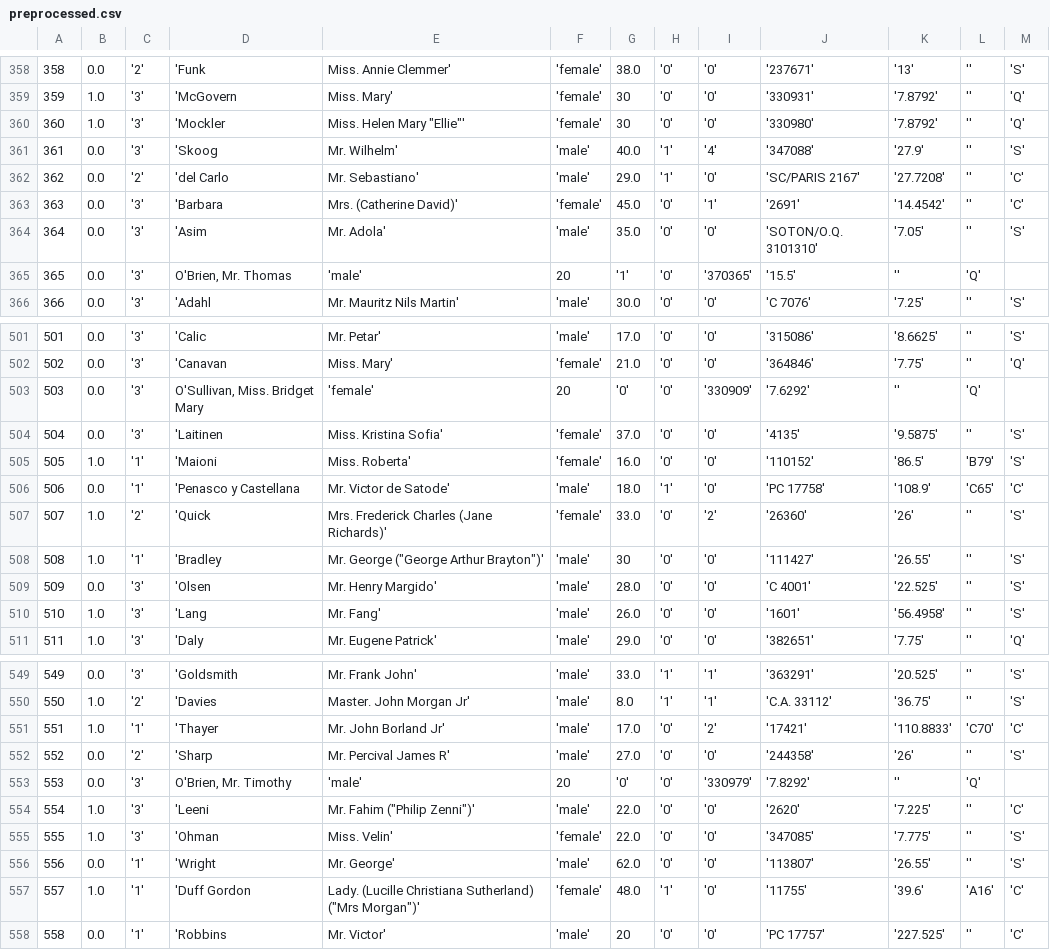
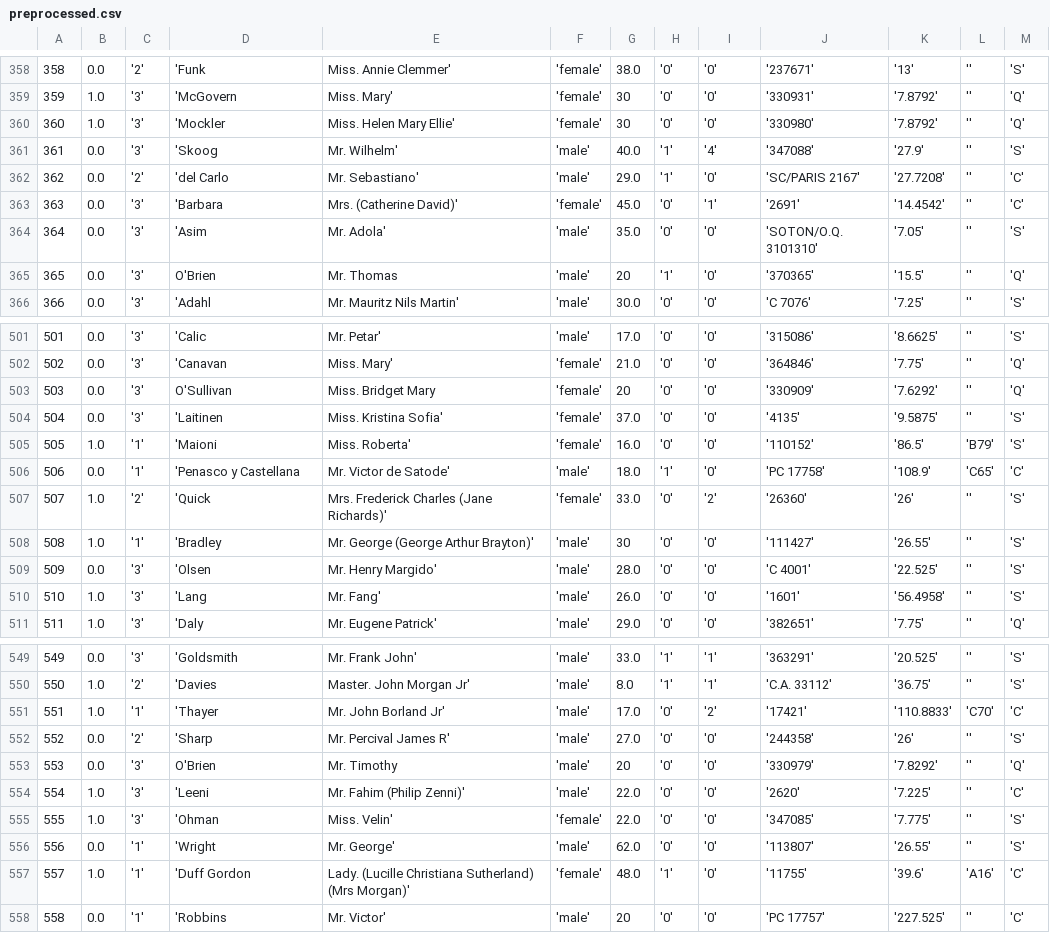
Before and after one commit to lindagaw/Titanic-Project, a CSV file: Preprocessed/preprocessed.csv, drawn as a sheet; only a part is shown, gaps mark what is left out; the diff covers the shown part only.

Commit message:
preprocessed.csv fixed.

```diff
--- a/Preprocessed/preprocessed.csv
+++ b/Preprocessed/preprocessed.csv
@@ -359,3 +359,3 @@
 359, 1.0, '3', 'McGovern, Miss. Mary', 'female', 30, '0', '0', '330931', '7.8792', '', 'Q'
-360, 1.0, '3', 'Mockler, Miss. Helen Mary "Ellie"', 'female', 30, '0', '0', '330980', '7.8792', '', 'Q'
+360, 1.0, '3', 'Mockler, Miss. Helen Mary Ellie', 'female', 30, '0', '0', '330980', '7.8792', '', 'Q'
 361, 0.0, '3', 'Skoog, Mr. Wilhelm', 'male', 40.0, '1', '4', '347088', '27.9', '', 'S'
@@ -364,3 +364,3 @@
 364, 0.0, '3', 'Asim, Mr. Adola', 'male', 35.0, '0', '0', 'SOTON/O.Q. 3101310', '7.05', '', 'S'
-365, 0.0, '3', "O'Brien, Mr. Thomas", 'male', 20, '1', '0', '370365', '15.5', '', 'Q'
+365, 0.0, '3', O'Brien, Mr. Thomas, 'male', 20, '1', '0', '370365', '15.5', '', 'Q'
 366, 0.0, '3', 'Adahl, Mr. Mauritz Nils Martin', 'male', 30.0, '0', '0', 'C 7076', '7.25', '', 'S'
@@ -502,3 +502,3 @@
 502, 0.0, '3', 'Canavan, Miss. Mary', 'female', 21.0, '0', '0', '364846', '7.75', '', 'Q'
-503, 0.0, '3', "O'Sullivan, Miss. Bridget Mary", 'female', 20, '0', '0', '330909', '7.6292', '', 'Q'
+503, 0.0, '3', O'Sullivan, Miss. Bridget Mary, 'female', 20, '0', '0', '330909', '7.6292', '', 'Q'
 504, 0.0, '3', 'Laitinen, Miss. Kristina Sofia', 'female', 37.0, '0', '0', '4135', '9.5875', '', 'S'
@@ -507,3 +507,3 @@
 507, 1.0, '2', 'Quick, Mrs. Frederick Charles (Jane Richards)', 'female', 33.0, '0', '2', '26360', '26', '', 'S'
-508, 1.0, '1', 'Bradley, Mr. George ("George Arthur Brayton")', 'male', 30, '0', '0', '111427', '26.55', '', 'S'
+508, 1.0, '1', 'Bradley, Mr. George (George Arthur Brayton)', 'male', 30, '0', '0', '111427', '26.55', '', 'S'
 509, 0.0, '3', 'Olsen, Mr. Henry Margido', 'male', 28.0, '0', '0', 'C 4001', '22.525', '', 'S'
@@ -552,7 +552,7 @@
 552, 0.0, '2', 'Sharp, Mr. Percival James R', 'male', 27.0, '0', '0', '244358', '26', '', 'S'
-553, 0.0, '3', "O'Brien, Mr. Timothy", 'male', 20, '0', '0', '330979', '7.8292', '', 'Q'
-554, 1.0, '3', 'Leeni, Mr. Fahim ("Philip Zenni")', 'male', 22.0, '0', '0', '2620', '7.225', '', 'C'
+553, 0.0, '3', O'Brien, Mr. Timothy, 'male', 20, '0', '0', '330979', '7.8292', '', 'Q'
+554, 1.0, '3', 'Leeni, Mr. Fahim (Philip Zenni)', 'male', 22.0, '0', '0', '2620', '7.225', '', 'C'
 555, 1.0, '3', 'Ohman, Miss. Velin', 'female', 22.0, '0', '0', '347085', '7.775', '', 'S'
 556, 0.0, '1', 'Wright, Mr. George', 'male', 62.0, '0', '0', '113807', '26.55', '', 'S'
-557, 1.0, '1', 'Duff Gordon, Lady. (Lucille Christiana Sutherland) ("Mrs Morgan")', 'female', 48.0, '1', '0', '11755', '39.6', 'A16', 'C'
+557, 1.0, '1', 'Duff Gordon, Lady. (Lucille Christiana Sutherland) (Mrs Morgan)', 'female', 48.0, '1', '0', '11755', '39.6', 'A16', 'C'
 558, 0.0, '1', 'Robbins, Mr. Victor', 'male', 20, '0', '0', 'PC 17757', '227.525', '', 'C'
```
Also changed, not shown: 75 edited cells elsewhere in this file.
